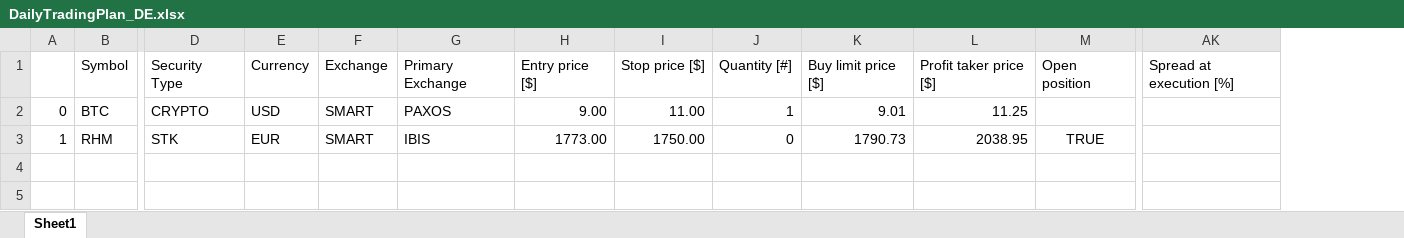
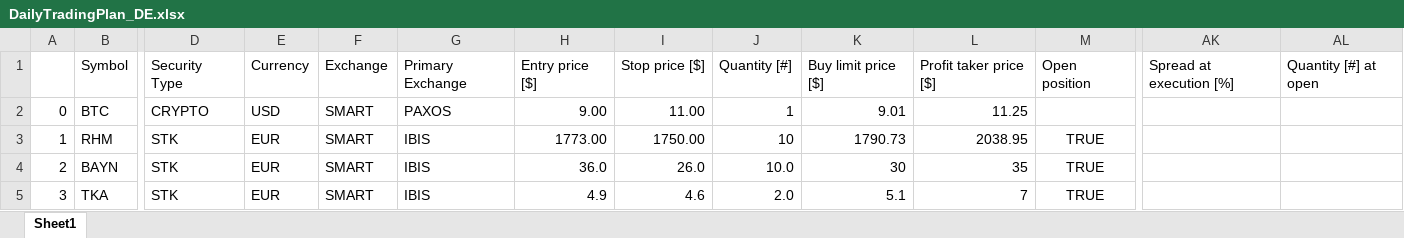
Before and after one commit to Piidas/Momentum-Trading-Assistant, an Excel workbook: Inputs/DailyTradingPlan_DE.xlsx, sheet Sheet1, drawn as a sheet; only a part is shown, gaps mark what is left out; values as stored, in another font and other column widths than the file's, no borders; rows hold the shown columns only; the diff names each change by its address in the sheet, - before the commit and + after, or states it on an @@ line.

```diff
--- a/Inputs/DailyTradingPlan_DE.xlsx (sheet Sheet1)
+++ b/Inputs/DailyTradingPlan_DE.xlsx (sheet Sheet1)
+column AL, row 1: Quantity [#] at open
-J3: 0
+J3: 10
+row 4: 2 | BAYN | STK | EUR | SMART | IBIS | 36.0 | 26.0 | 10.0 | 30 | 35 | TRUE
+row 5: 3 | TKA | STK | EUR | SMART | IBIS | 4.9 | 4.6 | 2.0 | 5.1 | 7 | TRUE
```
Also changed, not shown: Inputs/DailyTradingPlan.xlsx, Inputs/DailyTradingPlan_JP.xlsx, 3 other files.
